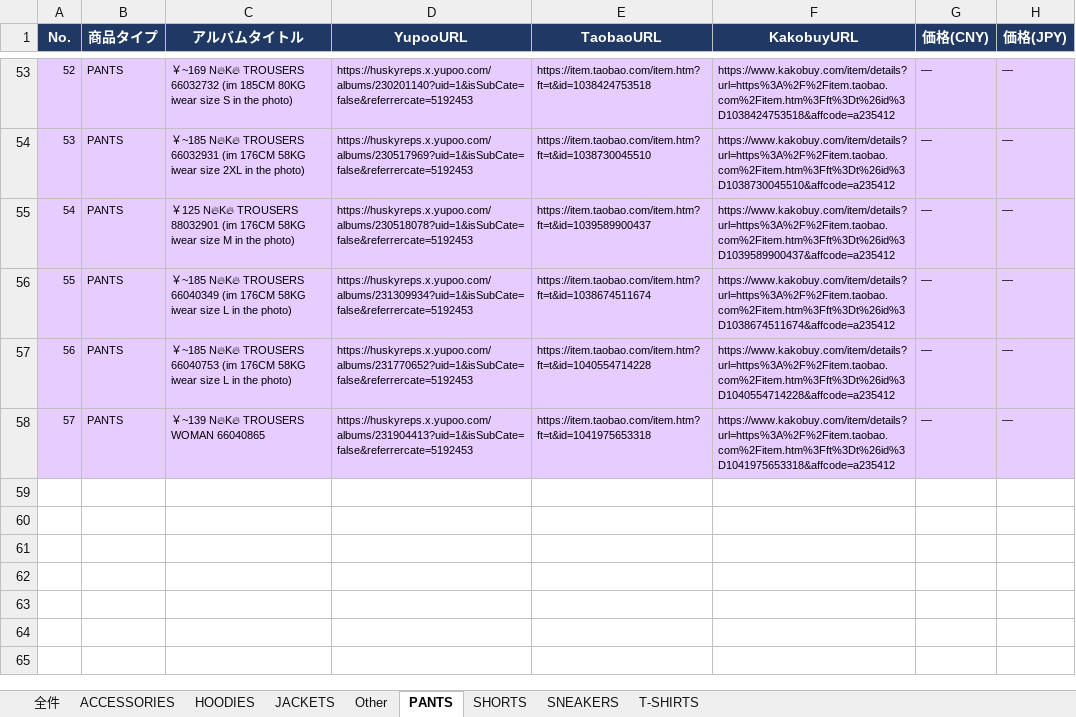
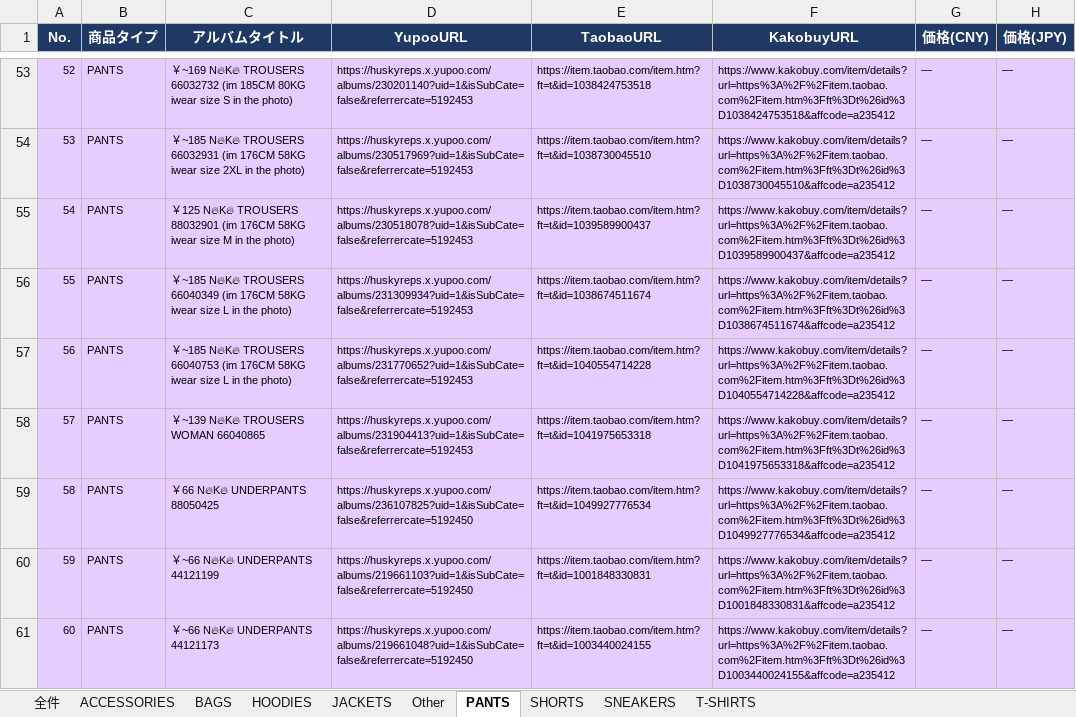
Before and after one commit to soramorisita-cmd/pandora, an Excel workbook: data/NIKE.xlsx, sheet PANTS, drawn as a sheet; only a part is shown, gaps mark what is left out; values as stored, in another font and other column widths than the file's, no borders; the diff names each change by its address in the sheet, - before the commit and + after, or states it on an @@ line.

```diff
--- a/data/NIKE.xlsx (sheet PANTS)
+++ b/data/NIKE.xlsx (sheet PANTS)
+sheet tab: BAGS
+row 59: 58 | PANTS | ￥66 N🔥K🔥 UNDERPANTS 88050425 | https://huskyreps.x.yupoo.com/albums/236107825?uid=1&isSubCate=false&referrercate=5192450 | https://item.taobao.com/item.htm?ft=t&id=1049927776534 | https://www.kakobuy.com/item/details?url=https%3A%2F%2Fitem.taobao.com%2Fitem.htm%3Fft%3Dt%26id%3D1049927776534&affcode=a235412 | ― | ―
+row 60: 59 | PANTS | ￥~66 N🔥K🔥 UNDERPANTS 44121199 | https://huskyreps.x.yupoo.com/albums/219661103?uid=1&isSubCate=false&referrercate=5192450 | https://item.taobao.com/item.htm?ft=t&id=1001848330831 | https://www.kakobuy.com/item/details?url=https%3A%2F%2Fitem.taobao.com%2Fitem.htm%3Fft%3Dt%26id%3D1001848330831&affcode=a235412 | ― | ―
+row 61: 60 | PANTS | ￥~66 N🔥K🔥 UNDERPANTS 44121173 | https://huskyreps.x.yupoo.com/albums/219661048?uid=1&isSubCate=false&referrercate=5192450 | https://item.taobao.com/item.htm?ft=t&id=1003440024155 | https://www.kakobuy.com/item/details?url=https%3A%2F%2Fitem.taobao.com%2Fitem.htm%3Fft%3Dt%26id%3D1003440024155&affcode=a235412 | ― | ―
```
Also changed, not shown: sheet 全件, sheet ACCESSORIES, sheet Other, 2 other files.
